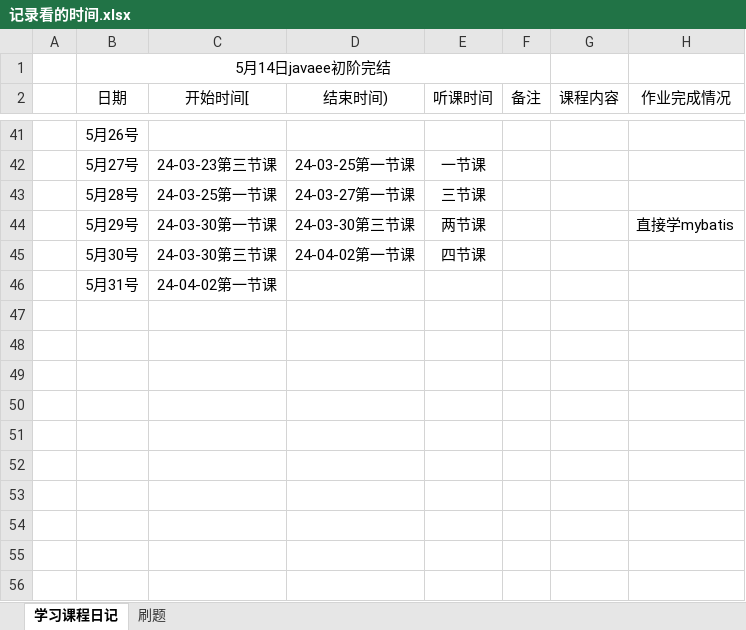
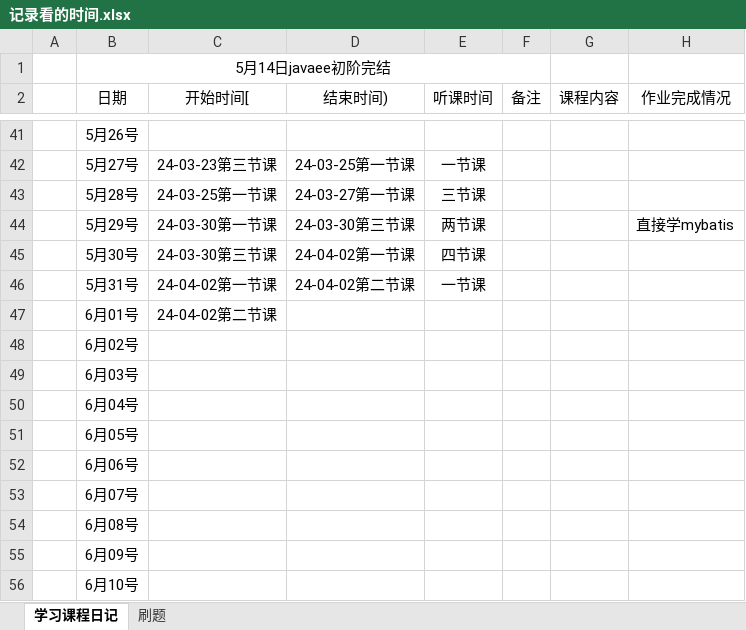
Before and after one commit to kismetfor/JavaSE_mac, an Excel workbook: 5 JavaEE/记录看的时间.xlsx, sheet 学习课程日记, drawn as a sheet; only a part is shown, gaps mark what is left out; values as stored, in another font and other column widths than the file's, no borders; the diff names each change by its address in the sheet, - before the commit and + after, or states it on an @@ line.

```diff
--- a/5 JavaEE/记录看的时间.xlsx (sheet 学习课程日记)
+++ b/5 JavaEE/记录看的时间.xlsx (sheet 学习课程日记)
-D46 (结束时间)): (empty)
+D46 (结束时间)): 24-04-02第二节课
-E46 (听课时间): (empty)
+E46 (听课时间): 一节课
+row 47:  | 6月01号 | 24-04-02第二节课
+row 48:  | 6月02号
+row 49:  | 6月03号
+row 50:  | 6月04号
+row 51:  | 6月05号
+row 52:  | 6月06号
+row 53:  | 6月07号
+row 54:  | 6月08号
+row 55:  | 6月09号
+row 56:  | 6月10号
```
Also changed, not shown: 3 other files.
